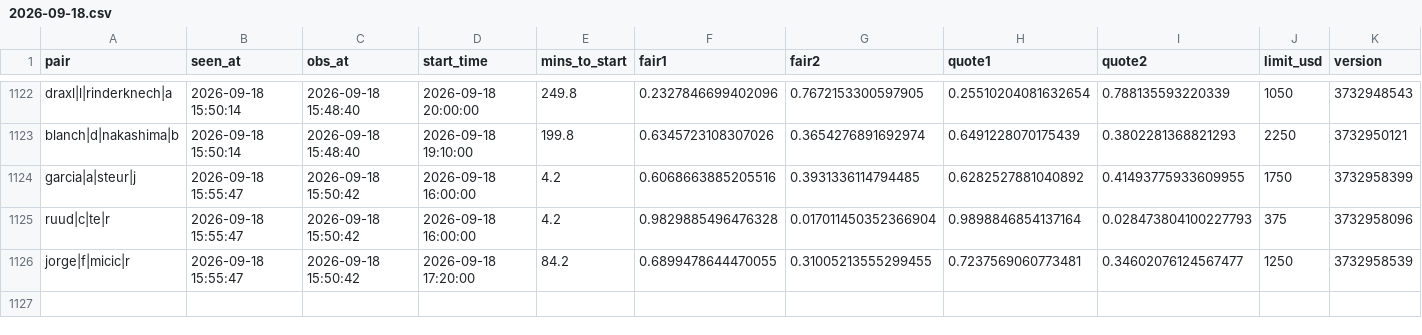
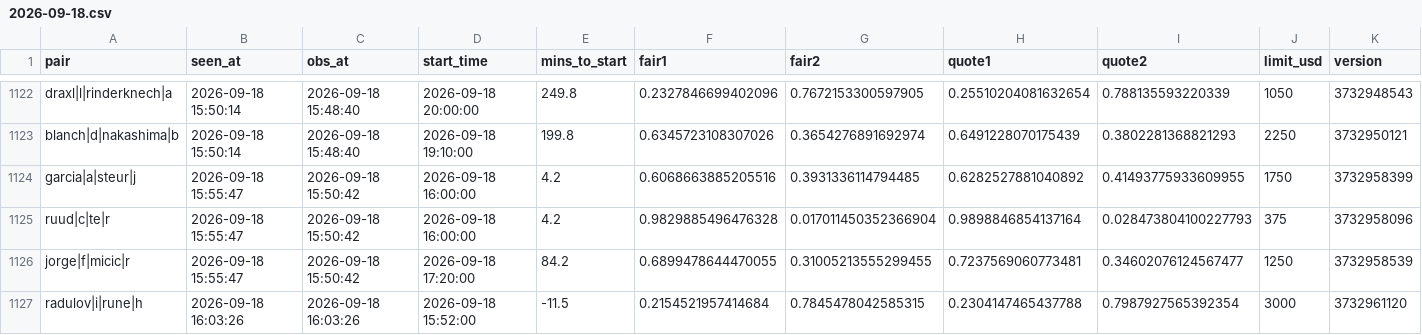
Before and after one commit to Teemotaij/pinnacle-board, a CSV file: board/ticks/2026-09-18.csv, drawn as a sheet; only a part is shown, gaps mark what is left out; the diff names each change by its address in the sheet, - before the commit and + after, or states it on an @@ line.

Commit message:
board 2026-09-18T16:03Z

```diff
--- a/board/ticks/2026-09-18.csv
+++ b/board/ticks/2026-09-18.csv
+row 1127: radulov|i|rune|h | 2026-09-18 16:03:26 | 2026-09-18 16:03:26 | 2026-09-18 15:52:00 | -11.5 | 0.2154521957414684 | 0.7845478042585315 | 0.2304147465437788 | 0.7987927565392354 | 3000 | 3732961120
```
Also changed, not shown: board/pin_close.csv.
